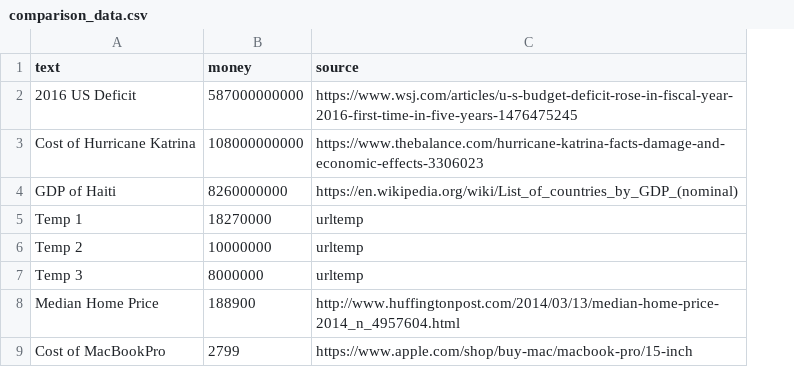
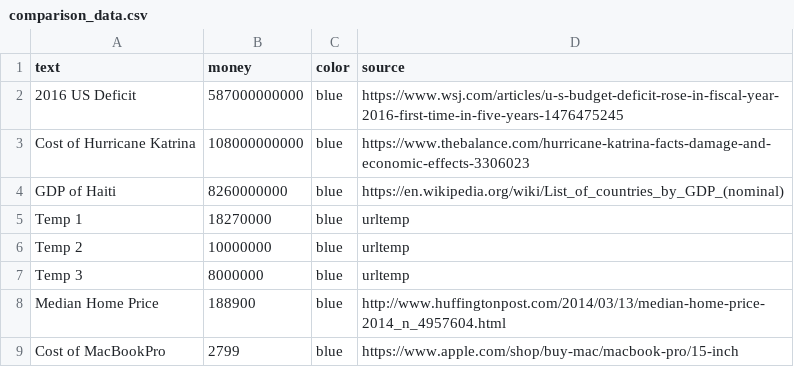
Before and after one commit to TheBatmanofButler/the-perfect-number, a CSV file: csv/dv_data/comparison_data.csv, drawn as a sheet; the diff names each change by its address in the sheet, - before the commit and + after, or states it on an @@ line.

```diff
--- a/csv/dv_data/comparison_data.csv
+++ b/csv/dv_data/comparison_data.csv
+column C (color), rows 2-9: all blue
```
Also changed, not shown: 6 other files.
